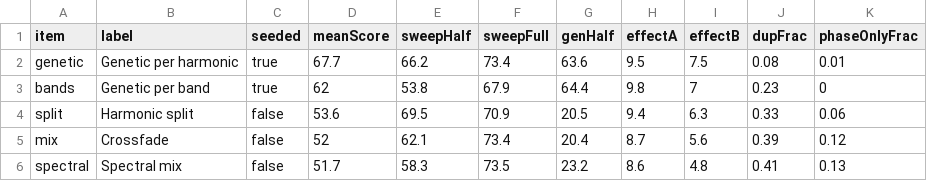
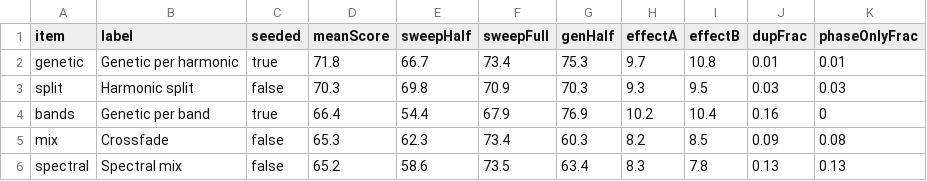
Before and after one commit to moonfall/mkwavez, a CSV file: docs/reports/harmonic-interest-data/breed.csv, drawn as a sheet; only a part is shown; the diff covers the shown part only.

```diff
--- a/docs/reports/harmonic-interest-data/breed.csv
+++ b/docs/reports/harmonic-interest-data/breed.csv
@@ -1,6 +1,6 @@
 item,label,seeded,meanScore,sweepHalf,sweepFull,genHalf,effectA,effectB,dupFrac,phaseOnlyFrac
-genetic,Genetic per harmonic,true,67.7,66.2,73.4,63.6,9.5,7.5,0.08,0.01
-bands,Genetic per band,true,62,53.8,67.9,64.4,9.8,7,0.23,0
-split,Harmonic split,false,53.6,69.5,70.9,20.5,9.4,6.3,0.33,0.06
-mix,Crossfade,false,52,62.1,73.4,20.4,8.7,5.6,0.39,0.12
-spectral,Spectral mix,false,51.7,58.3,73.5,23.2,8.6,4.8,0.41,0.13
+genetic,Genetic per harmonic,true,71.8,66.7,73.4,75.3,9.7,10.8,0.01,0.01
+split,Harmonic split,false,70.3,69.8,70.9,70.3,9.3,9.5,0.03,0.03
+bands,Genetic per band,true,66.4,54.4,67.9,76.9,10.2,10.4,0.16,0
+mix,Crossfade,false,65.3,62.3,73.4,60.3,8.2,8.5,0.09,0.08
+spectral,Spectral mix,false,65.2,58.6,73.5,63.4,8.3,7.8,0.13,0.13
```
Also changed, not shown: 24 edited cells elsewhere in this file, docs/reports/harmonic-interest-data/mutate.csv, docs/reports/harmonic-interest-data/seed.csv, 8 other files.
